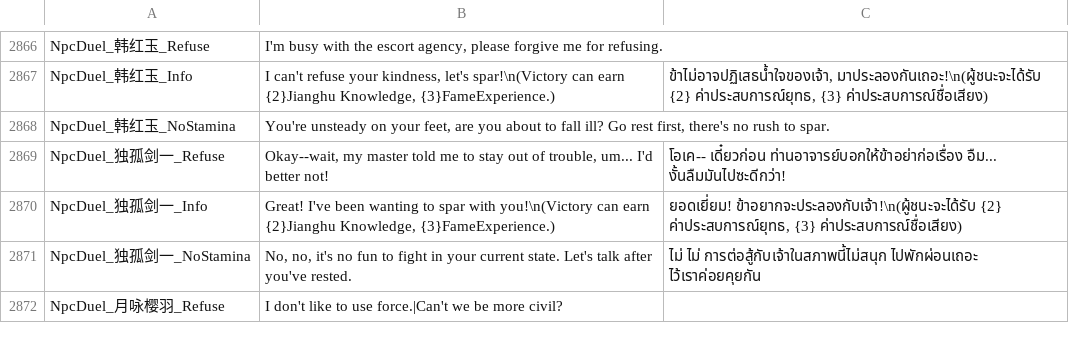
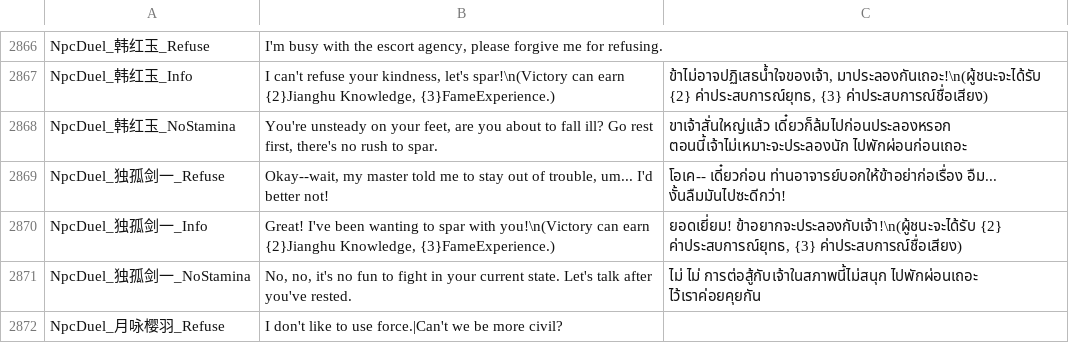
Before and after one commit to 1ookilo/WulinSH-TH, a CSV file: WulinPy/GenerateCSVtoXSLX/csv_input/本地化数据_交互自动生成.csv, drawn as a sheet; only a part is shown, gaps mark what is left out.

```diff
--- a/WulinPy/GenerateCSVtoXSLX/csv_input/本地化数据_交互自动生成.csv
+++ b/WulinPy/GenerateCSVtoXSLX/csv_input/本地化数据_交互自动生成.csv
@@ -2867,3 +2867,3 @@ NpcDuel_韩红玉_Refuse,"I'm busy with the escort agency, please forgive me for
 NpcDuel_韩红玉_Info,"I can't refuse your kindness, let's spar!\n(Victory can earn {2}Jianghu Knowledge, {3}FameExperience.)","ข้าไม่อาจปฏิเสธน้ำใจของเจ้า, มาประลองกันเถอะ!\n(ผู้ชนะจะได้รับ {2} ค่าประสบการณ์ยุทธ, {3} ค่าประสบการณ์ชื่อเสียง)"
-NpcDuel_韩红玉_NoStamina,"You're unsteady on your feet, are you about to fall ill? Go rest first, there's no rush to spar."
+NpcDuel_韩红玉_NoStamina,"You're unsteady on your feet, are you about to fall ill? Go rest first, there's no rush to spar.",ขาเจ้าสั่นใหญ่แล้ว เดี๋ยวก็ล้มไปก่อนประลองหรอก ตอนนี้เจ้าไม่เหมาะจะประลองนัก ไปพักผ่อนก่อนเถอะ
 NpcDuel_独孤剑一_Refuse,"Okay--wait, my master told me to stay out of trouble, um... I'd better not!",โอเค-- เดี๋ยวก่อน ท่านอาจารย์บอกให้ข้าอย่าก่อเรื่อง อืม... งั้นลืมมันไปซะดีกว่า!
```
Also changed, not shown: 2 other files.
